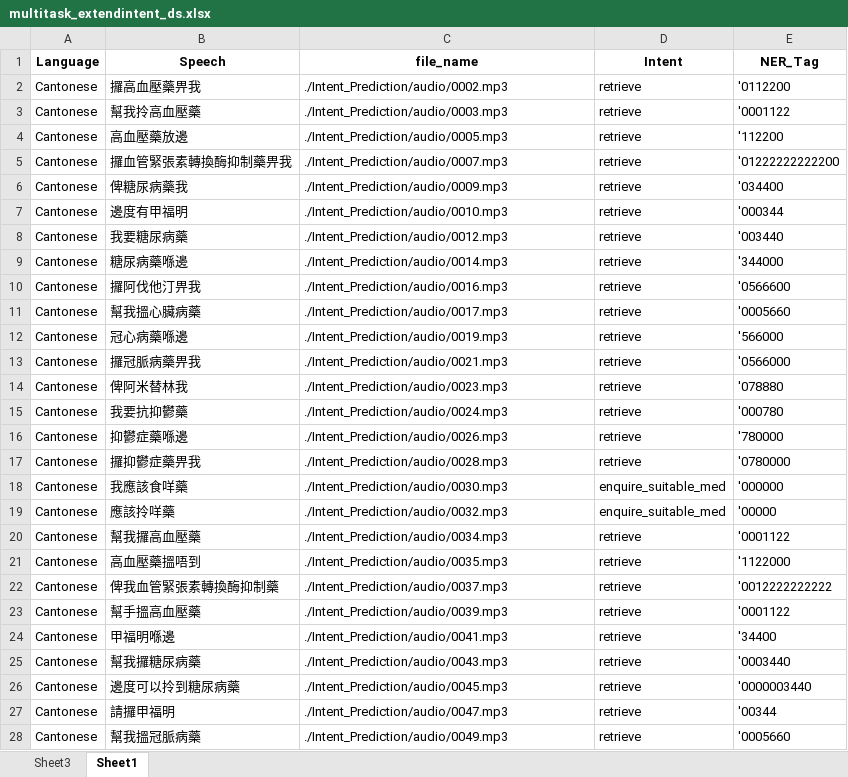
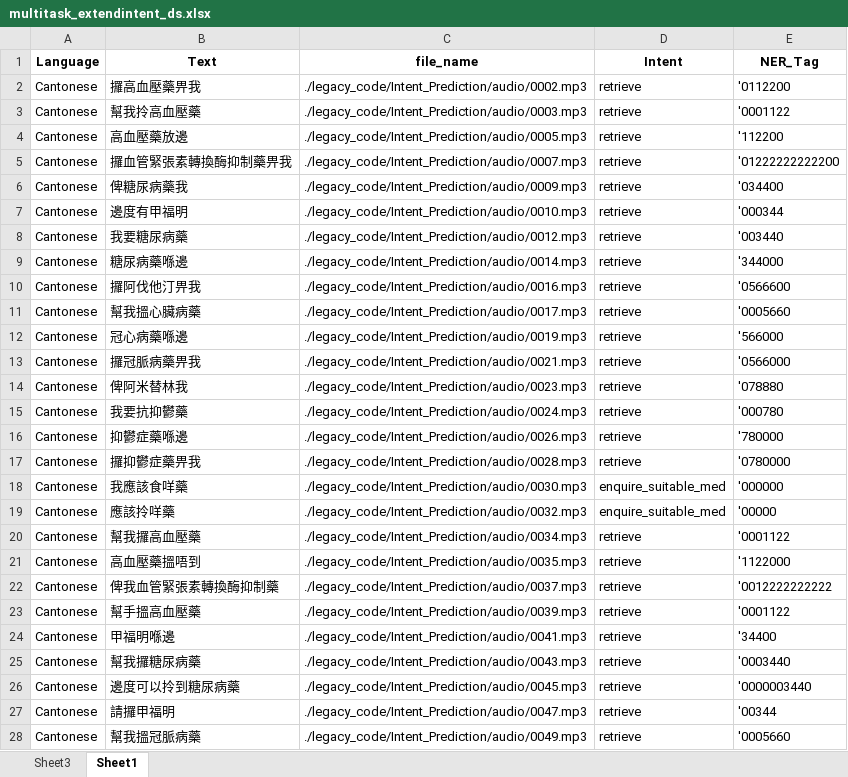
Before and after one commit to borisPMC/Household_Robot, an Excel workbook: legacy_codes/Intent_Prediction/audio/data/multitask_extendintent_ds.xlsx, sheet Sheet1, drawn as a sheet; only a part is shown; values as stored, in another font and other column widths than the file's, no borders; the diff covers the shown part only; the diff names each change by its address in the sheet, - before the commit and + after, or states it on an @@ line.

Commit message:
Convert Speech to Text

```diff
--- a/legacy_codes/Intent_Prediction/audio/data/multitask_extendintent_ds.xlsx (sheet Sheet1)
+++ b/legacy_codes/Intent_Prediction/audio/data/multitask_extendintent_ds.xlsx (sheet Sheet1)
-B1: Speech
+B1: Text
-C2 (file_name): ./Intent_Prediction/audio/0002.mp3
+C2 (file_name): ./legacy_code/Intent_Prediction/audio/0002.mp3
-C3 (file_name): ./Intent_Prediction/audio/0003.mp3
+C3 (file_name): ./legacy_code/Intent_Prediction/audio/0003.mp3
-C4 (file_name): ./Intent_Prediction/audio/0005.mp3
+C4 (file_name): ./legacy_code/Intent_Prediction/audio/0005.mp3
-C5 (file_name): ./Intent_Prediction/audio/0007.mp3
+C5 (file_name): ./legacy_code/Intent_Prediction/audio/0007.mp3
-C6 (file_name): ./Intent_Prediction/audio/0009.mp3
+C6 (file_name): ./legacy_code/Intent_Prediction/audio/0009.mp3
-C7 (file_name): ./Intent_Prediction/audio/0010.mp3
+C7 (file_name): ./legacy_code/Intent_Prediction/audio/0010.mp3
-C8 (file_name): ./Intent_Prediction/audio/0012.mp3
+C8 (file_name): ./legacy_code/Intent_Prediction/audio/0012.mp3
-C9 (file_name): ./Intent_Prediction/audio/0014.mp3
+C9 (file_name): ./legacy_code/Intent_Prediction/audio/0014.mp3
-C10 (file_name): ./Intent_Prediction/audio/0016.mp3
+C10 (file_name): ./legacy_code/Intent_Prediction/audio/0016.mp3
-C11 (file_name): ./Intent_Prediction/audio/0017.mp3
+C11 (file_name): ./legacy_code/Intent_Prediction/audio/0017.mp3
-C12 (file_name): ./Intent_Prediction/audio/0019.mp3
+C12 (file_name): ./legacy_code/Intent_Prediction/audio/0019.mp3
-C13 (file_name): ./Intent_Prediction/audio/0021.mp3
+C13 (file_name): ./legacy_code/Intent_Prediction/audio/0021.mp3
-C14 (file_name): ./Intent_Prediction/audio/0023.mp3
+C14 (file_name): ./legacy_code/Intent_Prediction/audio/0023.mp3
-C15 (file_name): ./Intent_Prediction/audio/0024.mp3
+C15 (file_name): ./legacy_code/Intent_Prediction/audio/0024.mp3
-C16 (file_name): ./Intent_Prediction/audio/0026.mp3
+C16 (file_name): ./legacy_code/Intent_Prediction/audio/0026.mp3
-C17 (file_name): ./Intent_Prediction/audio/0028.mp3
+C17 (file_name): ./legacy_code/Intent_Prediction/audio/0028.mp3
-C18 (file_name): ./Intent_Prediction/audio/0030.mp3
+C18 (file_name): ./legacy_code/Intent_Prediction/audio/0030.mp3
-C19 (file_name): ./Intent_Prediction/audio/0032.mp3
+C19 (file_name): ./legacy_code/Intent_Prediction/audio/0032.mp3
-C20 (file_name): ./Intent_Prediction/audio/0034.mp3
+C20 (file_name): ./legacy_code/Intent_Prediction/audio/0034.mp3
-C21 (file_name): ./Intent_Prediction/audio/0035.mp3
+C21 (file_name): ./legacy_code/Intent_Prediction/audio/0035.mp3
-C22 (file_name): ./Intent_Prediction/audio/0037.mp3
+C22 (file_name): ./legacy_code/Intent_Prediction/audio/0037.mp3
-C23 (file_name): ./Intent_Prediction/audio/0039.mp3
+C23 (file_name): ./legacy_code/Intent_Prediction/audio/0039.mp3
-C24 (file_name): ./Intent_Prediction/audio/0041.mp3
+C24 (file_name): ./legacy_code/Intent_Prediction/audio/0041.mp3
-C25 (file_name): ./Intent_Prediction/audio/0043.mp3
+C25 (file_name): ./legacy_code/Intent_Prediction/audio/0043.mp3
-C26 (file_name): ./Intent_Prediction/audio/0045.mp3
+C26 (file_name): ./legacy_code/Intent_Prediction/audio/0045.mp3
-C27 (file_name): ./Intent_Prediction/audio/0047.mp3
+C27 (file_name): ./legacy_code/Intent_Prediction/audio/0047.mp3
-C28 (file_name): ./Intent_Prediction/audio/0049.mp3
+C28 (file_name): ./legacy_code/Intent_Prediction/audio/0049.mp3
```
Also changed, not shown: 673 edited cells elsewhere in this sheet, 9 other files.
